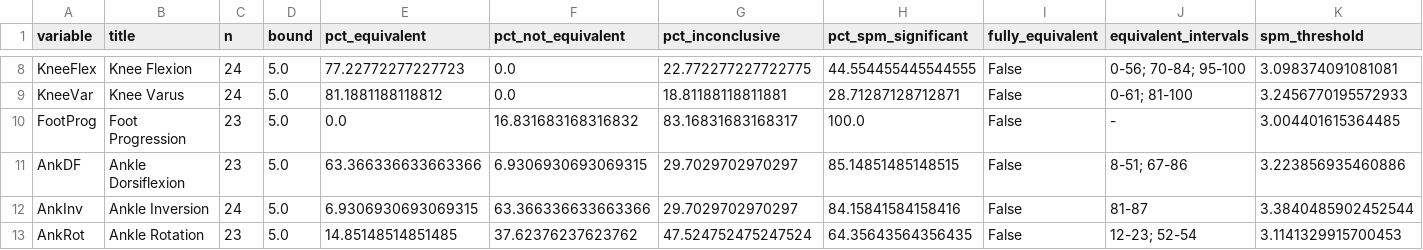
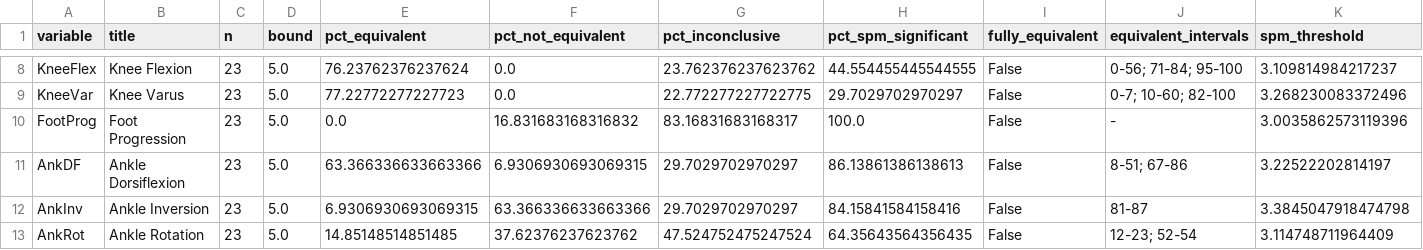
Before and after one commit to m-a-robinson/markerless-equivalence, a CSV file: python_analysis/results/equivalence_5deg_summary.csv, drawn as a sheet; only a part is shown, gaps mark what is left out; the diff covers the shown part only; the diff names each change by its address in the sheet, - before the commit and + after, or states it on an @@ line.

```diff
--- a/python_analysis/results/equivalence_5deg_summary.csv
+++ b/python_analysis/results/equivalence_5deg_summary.csv
-C8:C9 (n): 24
+C8:C9 (n): 23
-E8 (pct_equivalent): 77.22772277227723
+E8 (pct_equivalent): 76.23762376237624
-G8 (pct_inconclusive): 22.772277227722775
+G8 (pct_inconclusive): 23.762376237623762
-J8 (equivalent_intervals): 0-56; 70-84; 95-100
+J8 (equivalent_intervals): 0-56; 71-84; 95-100
-K8 (spm_threshold): 3.098374091081081
+K8 (spm_threshold): 3.109814984217237
-E9 (pct_equivalent): 81.1881188118812
+E9 (pct_equivalent): 77.22772277227723
-G9 (pct_inconclusive): 18.81188118811881
+G9 (pct_inconclusive): 22.772277227722775
-H9 (pct_spm_significant): 28.71287128712871
+H9 (pct_spm_significant): 29.7029702970297
-J9 (equivalent_intervals): 0-61; 81-100
+J9 (equivalent_intervals): 0-7; 10-60; 82-100
-K9 (spm_threshold): 3.2456770195572933
+K9 (spm_threshold): 3.268230083372496
-K10 (spm_threshold): 3.004401615364485
+K10 (spm_threshold): 3.0035862573119396
-H11 (pct_spm_significant): 85.14851485148515
+H11 (pct_spm_significant): 86.13861386138613
-K11 (spm_threshold): 3.223856935460886
+K11 (spm_threshold): 3.22522202814197
-C12 (n): 24
+C12 (n): 23
-K12 (spm_threshold): 3.3840485902452544
+K12 (spm_threshold): 3.3845047918474798
-K13 (spm_threshold): 3.1141329915700453
+K13 (spm_threshold): 3.114748711964409
```
Also changed, not shown: 34 edited cells elsewhere in this file, python_analysis/outlier_selection.csv, python_analysis/results/equivalence_5deg_selection.csv, 18 other files.
